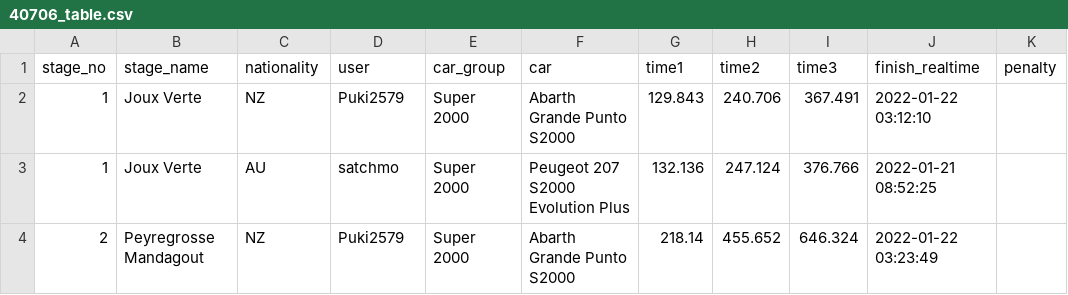
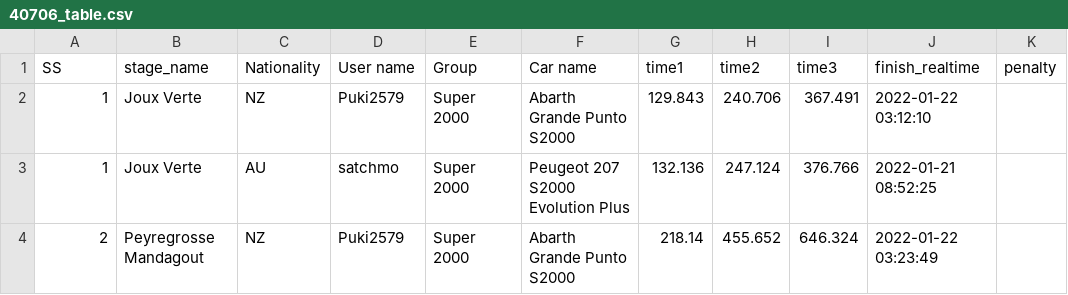
Before and after one commit to tkidman/rally-round, a CSV file: src/fetch/rbr/__fixtures__/40706_table.csv, drawn as a sheet; only a part is shown; the diff names each change by its address in the sheet, - before the commit and + after, or states it on an @@ line.

Commit message:
update rbr fetch format

```diff
--- a/src/fetch/rbr/__fixtures__/40706_table.csv
+++ b/src/fetch/rbr/__fixtures__/40706_table.csv
-A1: stage_no
+A1: SS
-C1: nationality
+C1: Nationality
-D1: user
+D1: User name
-E1: car_group
+E1: Group
-F1: car
+F1: Car name
```
Also changed, not shown: 2 other files.
